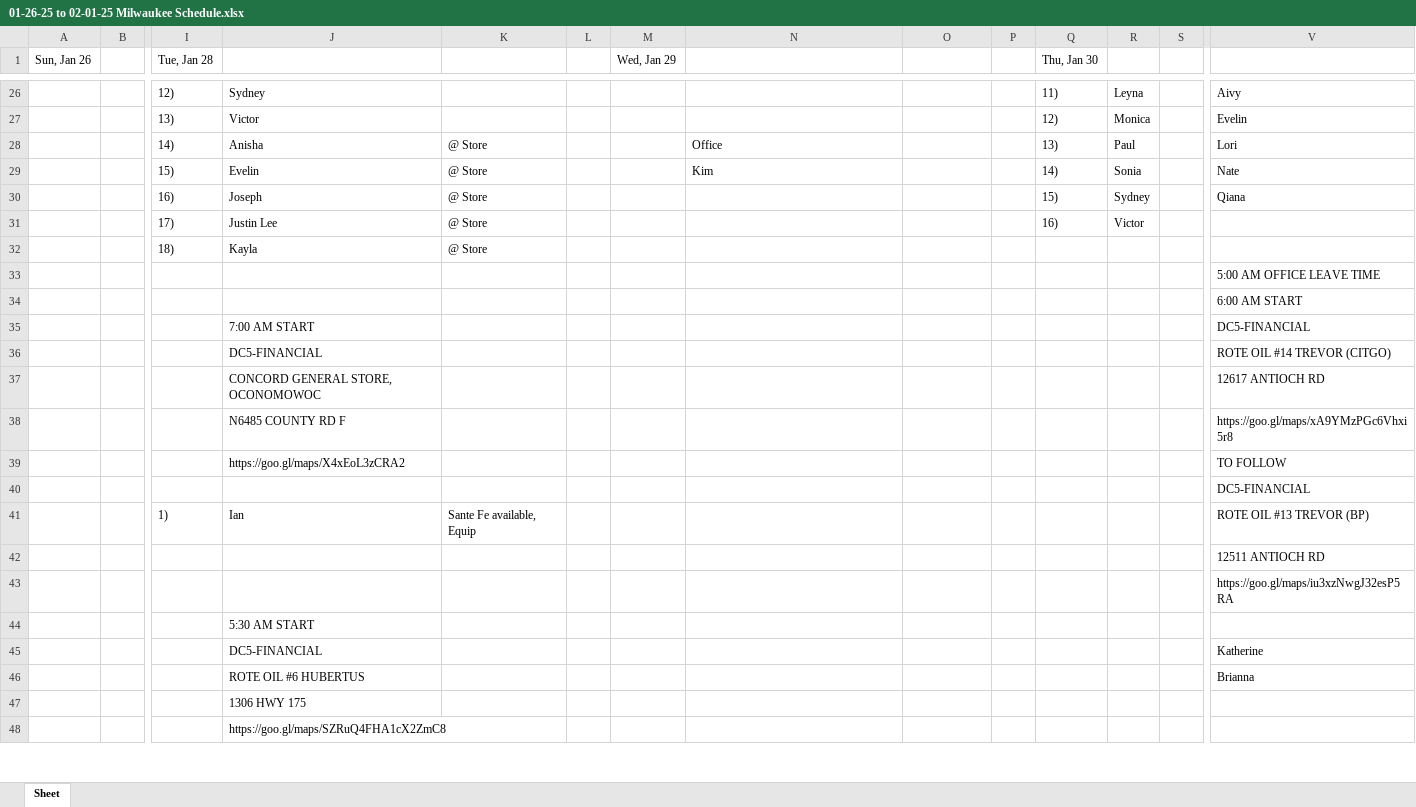
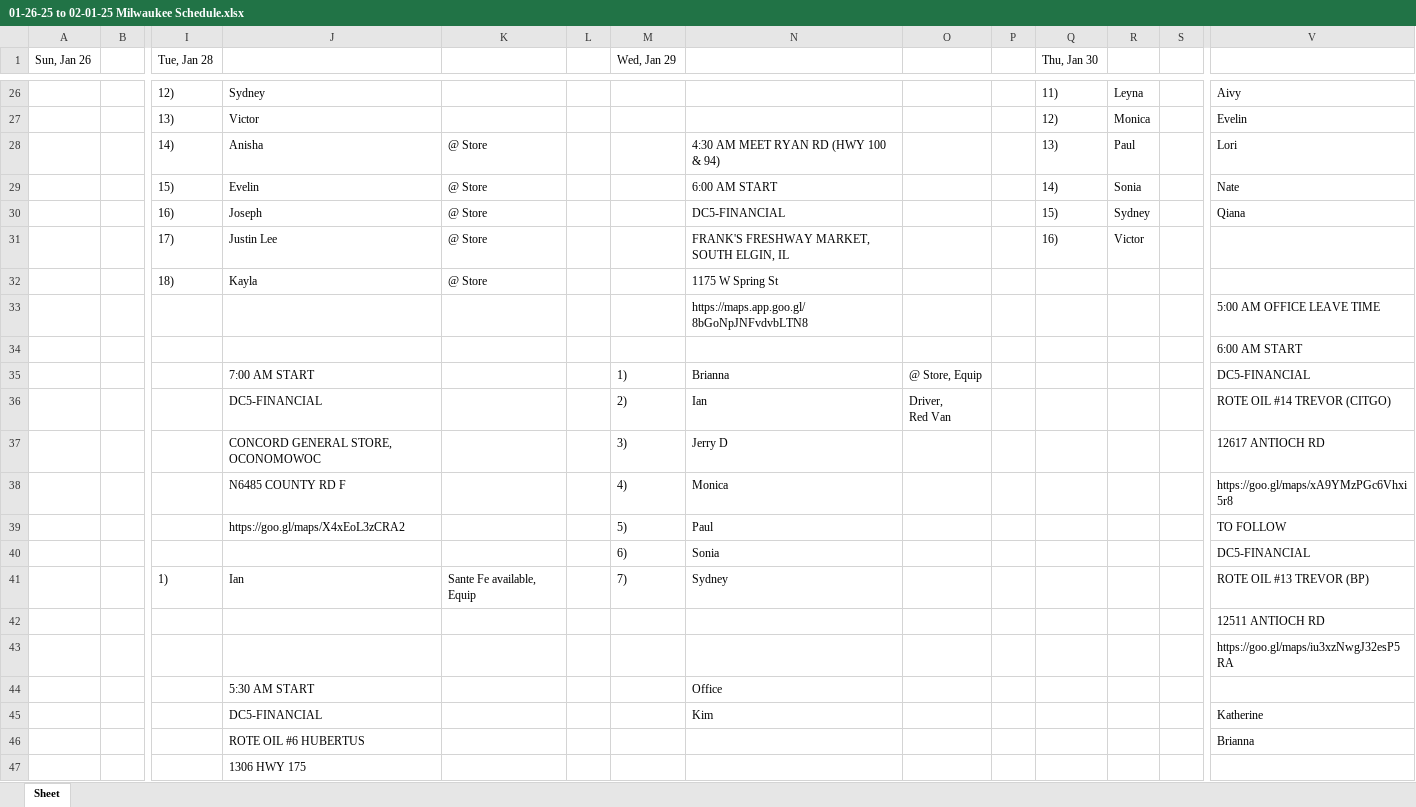
Before and after one commit to ChessBadger/Admin_Schedule, an Excel workbook: 01-26-25 to 02-01-25 Milwaukee Schedule.xlsx, sheet Sheet, drawn as a sheet; only a part is shown, gaps mark what is left out; the shorter side is filled out with more unchanged rows; values as stored, in another font and other column widths than the file's, no borders; removed rows and columns are numbered as before the commit, all else as after; rows hold the shown columns only; ↵ is a line break in a cell; the diff names each change by its address in the sheet, - before the commit and + after, or states it on an @@ line.

```diff
--- a/01-26-25 to 02-01-25 Milwaukee Schedule.xlsx (sheet Sheet)
+++ b/01-26-25 to 02-01-25 Milwaukee Schedule.xlsx (sheet Sheet)
-N28: Office
+N28: 4:30 AM MEET RYAN RD (HWY 100 & 94)
-N29: Kim
+N29: 6:00 AM START
-N30: (empty)
+N30: DC5-FINANCIAL
-N31: (empty)
+N31: FRANK'S FRESHWAY MARKET, SOUTH ELGIN, IL
-N32: (empty)
+N32: 1175 W Spring St
-N33: (empty)
+N33: https://maps.app.goo.gl/8bGoNpJNFvdvbLTN8
-M35 (Wed, Jan 29): (empty)
+M35 (Wed, Jan 29): 1)
-N35: (empty)
+N35: Brianna
-O35: (empty)
+O35: @ Store, Equip
-M36 (Wed, Jan 29): (empty)
+M36 (Wed, Jan 29): 2)
-N36: (empty)
+N36: Ian
-O36: (empty)
+O36: Driver, ↵ Red Van
-M37 (Wed, Jan 29): (empty)
+M37 (Wed, Jan 29): 3)
-N37: (empty)
+N37: Jerry D
-M38 (Wed, Jan 29): (empty)
+M38 (Wed, Jan 29): 4)
-N38: (empty)
+N38: Monica
-M39 (Wed, Jan 29): (empty)
+M39 (Wed, Jan 29): 5)
-N39: (empty)
+N39: Paul
-row 40:  |  |  |  |  |  |  |  |  |  |  |  |  | DC5-FINANCIAL
+row 40:  |  |  |  |  |  | 6) | Sonia |  |  |  |  |  | DC5-FINANCIAL
-M41 (Wed, Jan 29): (empty)
+M41 (Wed, Jan 29): 7)
-N41: (empty)
+N41: Sydney
-N44: (empty)
+N44: Office
-N45: (empty)
+N45: Kim
```
Also changed, not shown: 01-19-25 to 01-25-25 Milwaukee Schedule.xlsx, 2 other files.
